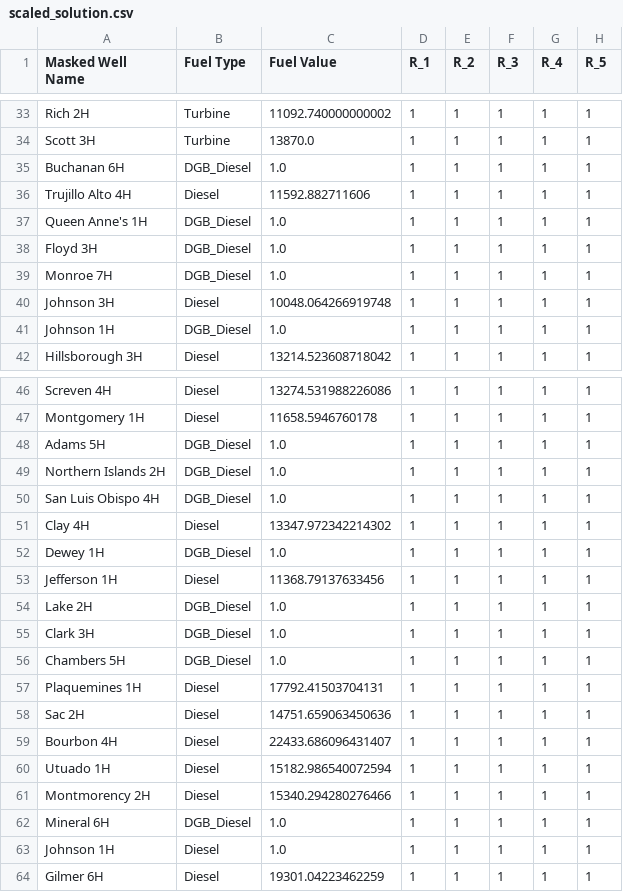
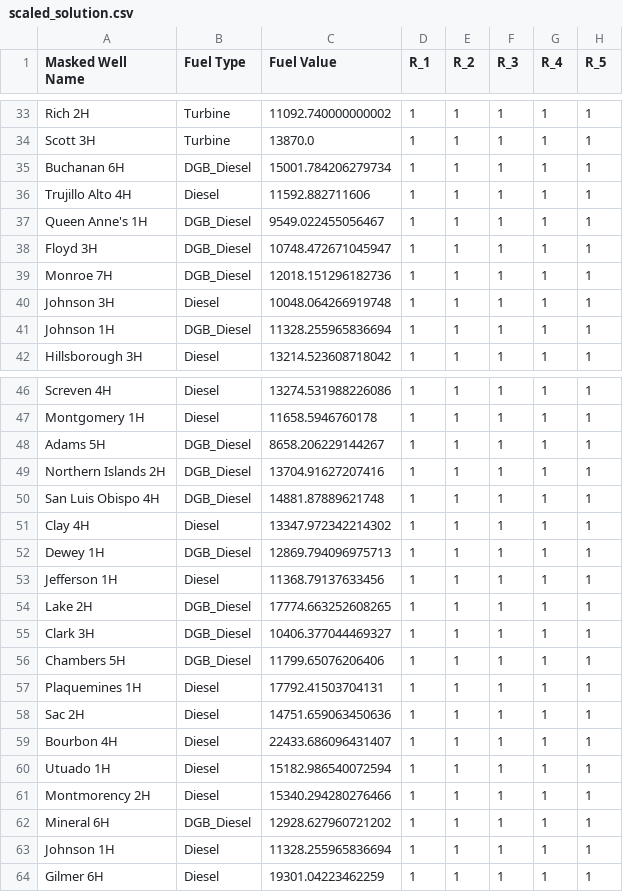
Before and after one commit to st-ep/deepblue, a CSV file: scaled_solution.csv, drawn as a sheet; only a part is shown, gaps mark what is left out; the diff covers the shown part only; the diff names each change by its address in the sheet, - before the commit and + after, or states it on an @@ line.

```diff
--- a/scaled_solution.csv
+++ b/scaled_solution.csv
-C35 (Fuel Value): 1.0
+C35 (Fuel Value): 15001.784206279734
-C37 (Fuel Value): 1.0
+C37 (Fuel Value): 9549.022455056467
-C38 (Fuel Value): 1.0
+C38 (Fuel Value): 10748.472671045947
-C39 (Fuel Value): 1.0
+C39 (Fuel Value): 12018.151296182736
-C41 (Fuel Value): 1.0
+C41 (Fuel Value): 11328.255965836694
-C48 (Fuel Value): 1.0
+C48 (Fuel Value): 8658.206229144267
-C49 (Fuel Value): 1.0
+C49 (Fuel Value): 13704.91627207416
-C50 (Fuel Value): 1.0
+C50 (Fuel Value): 14881.87889621748
-C52 (Fuel Value): 1.0
+C52 (Fuel Value): 12869.794096975713
-C54 (Fuel Value): 1.0
+C54 (Fuel Value): 17774.663252608265
-C55 (Fuel Value): 1.0
+C55 (Fuel Value): 10406.377044469327
-C56 (Fuel Value): 1.0
+C56 (Fuel Value): 11799.65076206406
-C62 (Fuel Value): 1.0
+C62 (Fuel Value): 12928.627960721202
-C63 (Fuel Value): 1.0
+C63 (Fuel Value): 11328.255965836694
```
Also changed, not shown: 13 edited cells elsewhere in this file.
